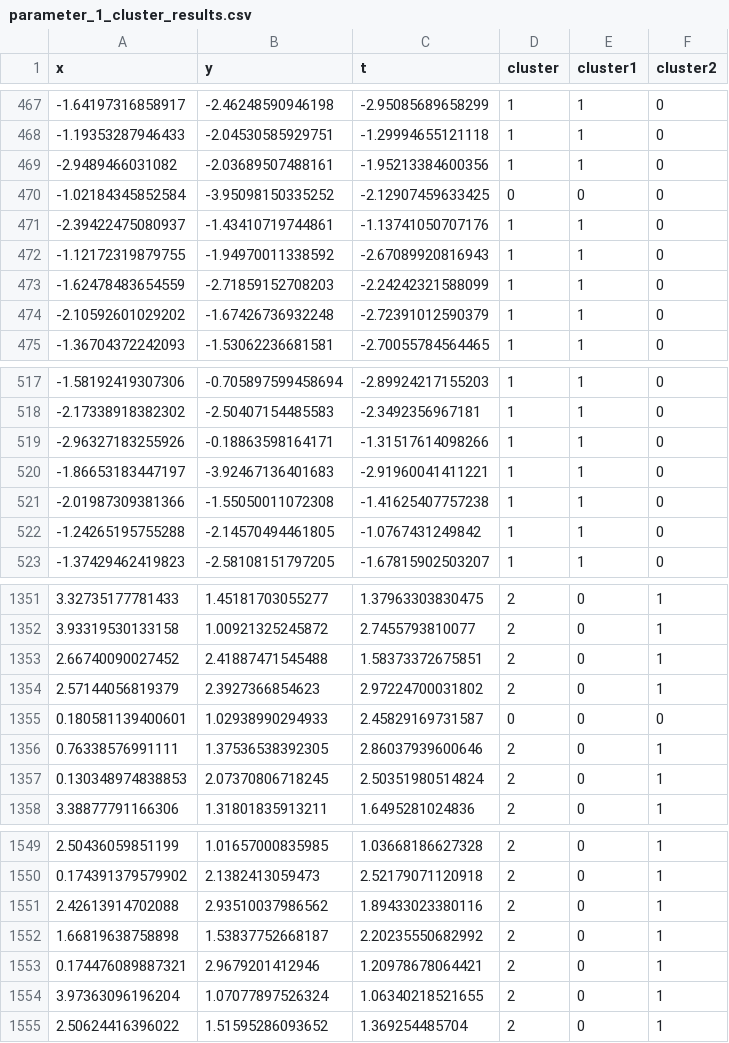
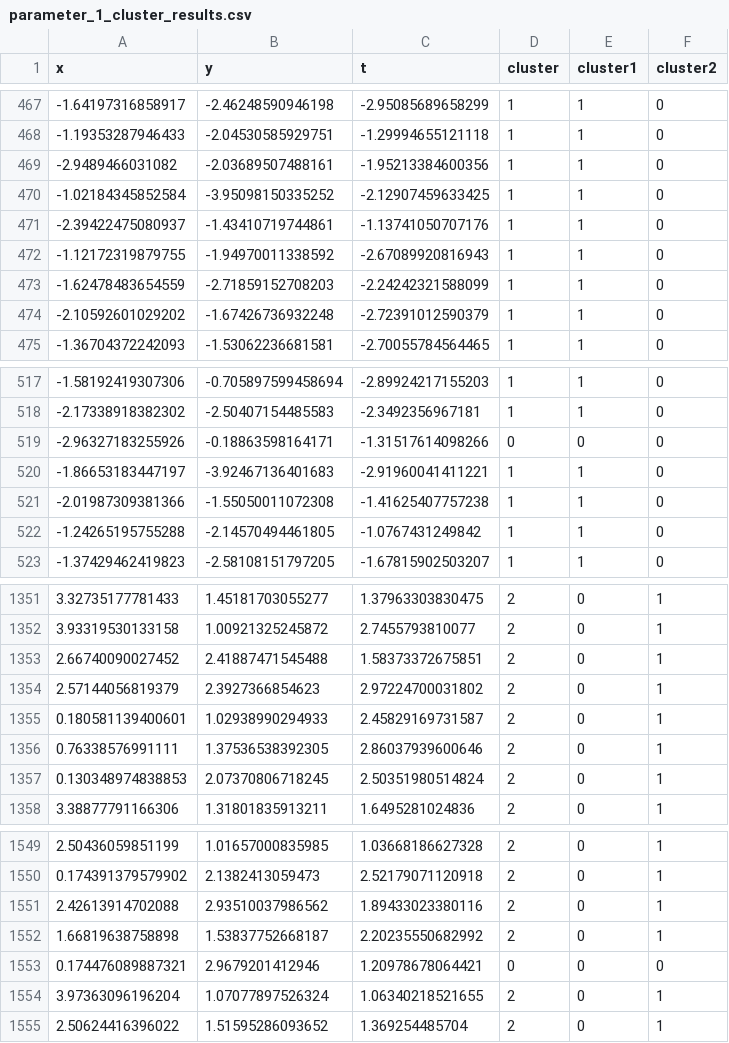
Before and after one commit to MengChunYou/hstoptics, a CSV file: outputs/clustering_results/3d/feature_combination_3/proposed_algorithm/parameter_1_cluster_results.csv, drawn as a sheet; only a part is shown, gaps mark what is left out.

```diff
--- a/outputs/clustering_results/3d/feature_combination_3/proposed_algorithm/parameter_1_cluster_results.csv
+++ b/outputs/clustering_results/3d/feature_combination_3/proposed_algorithm/parameter_1_cluster_results.csv
@@ -469,3 +469,3 @@
 -2.9489466031082,-2.03689507488161,-1.95213384600356,1,1,0
--1.02184345852584,-3.95098150335252,-2.12907459633425,0,0,0
+-1.02184345852584,-3.95098150335252,-2.12907459633425,1,1,0
 -2.39422475080937,-1.43410719744861,-1.13741050707176,1,1,0
@@ -518,3 +518,3 @@
 -2.17338918382302,-2.50407154485583,-2.3492356967181,1,1,0
--2.96327183255926,-0.18863598164171,-1.31517614098266,1,1,0
+-2.96327183255926,-0.18863598164171,-1.31517614098266,0,0,0
 -1.86653183447197,-3.92467136401683,-2.91960041411221,1,1,0
@@ -1354,3 +1354,3 @@
 2.57144056819379,2.3927366854623,2.97224700031802,2,0,1
-0.180581139400601,1.02938990294933,2.45829169731587,0,0,0
+0.180581139400601,1.02938990294933,2.45829169731587,2,0,1
 0.76338576991111,1.37536538392305,2.86037939600646,2,0,1
@@ -1552,3 +1552,3 @@
 1.66819638758898,1.53837752668187,2.20235550682992,2,0,1
-0.174476089887321,2.9679201412946,1.20978678064421,2,0,1
+0.174476089887321,2.9679201412946,1.20978678064421,0,0,0
 3.97363096196204,1.07077897526324,1.06340218521655,2,0,1
```
Also changed, not shown: outputs/clustering_results/3d/feature_combination_2/proposed_algorithm/parameter_1_cluster_results.csv, outputs/clustering_results/3d/feature_combination_4/proposed_algorithm/parameter_1_cluster_results.csv, 22 other files.
